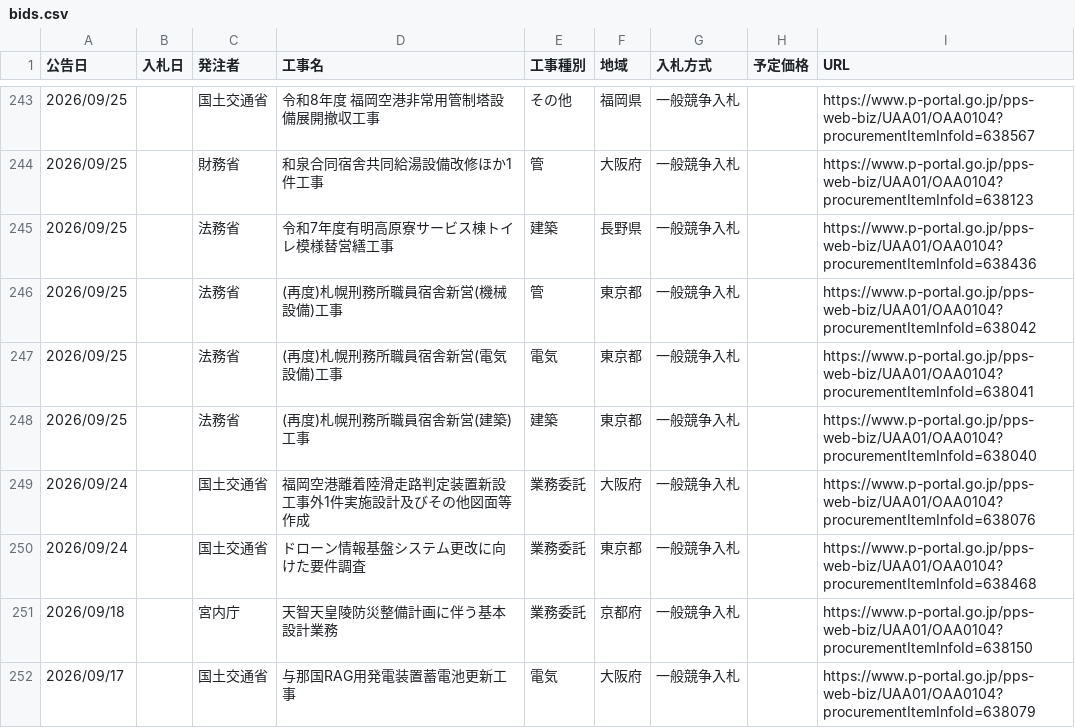
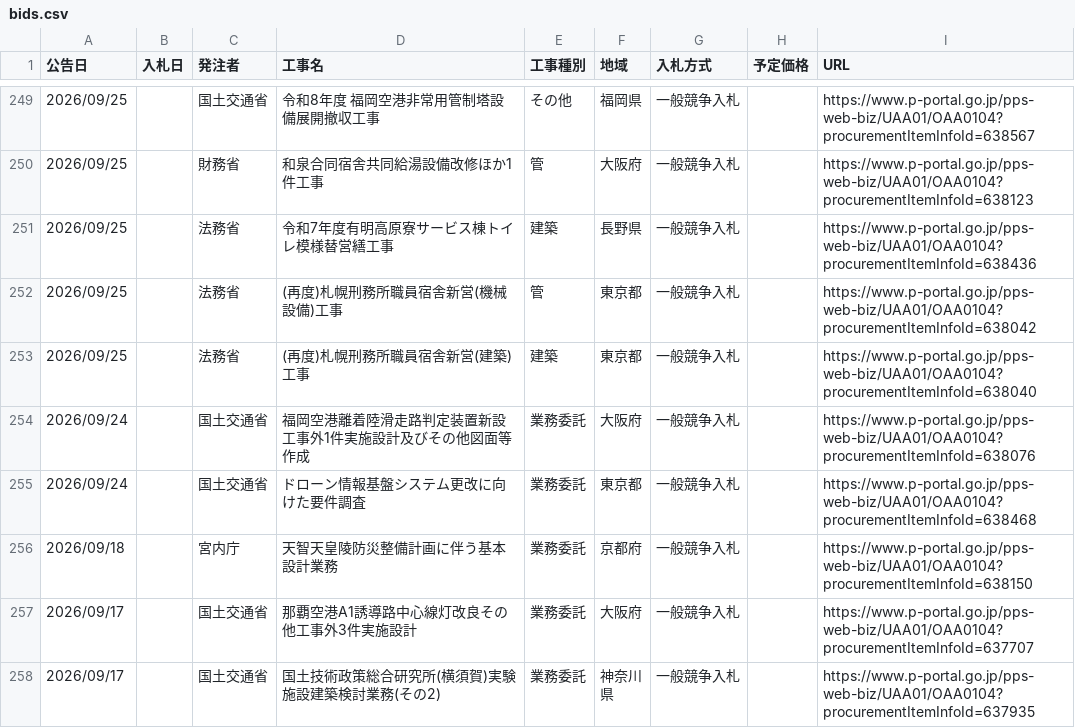
Before and after one commit to Takumi-Qz/scraping-nyusatsu, a CSV file: data/bids.csv, drawn as a sheet; only a part is shown, gaps mark what is left out; the shorter side is filled out with more unchanged rows; the diff covers the shown part only.

```diff
--- a/data/bids.csv
+++ b/data/bids.csv
@@ -246,3 +252,2 @@
 2026/09/25,,法務省,(再度)札幌刑務所職員宿舎新営(機械設備)工事,管,東京都,一般競争入札,,https://www.p-portal.go.jp/pps-web-biz/UAA01/OAA0104?procurementItemInfoId=638042
-2026/09/25,,法務省,(再度)札幌刑務所職員宿舎新営(電気設備)工事,電気,東京都,一般競争入札,,https://www.p-portal.go.jp/pps-web-biz/UAA01/OAA0104?procurementItemInfoId=638041
 2026/09/25,,法務省,(再度)札幌刑務所職員宿舎新営(建築)工事,建築,東京都,一般競争入札,,https://www.p-portal.go.jp/pps-web-biz/UAA01/OAA0104?procurementItemInfoId=638040
@@ -251,2 +256 @@
 2026/09/18,,宮内庁,天智天皇陵防災整備計画に伴う基本設計業務,業務委託,京都府,一般競争入札,,https://www.p-portal.go.jp/pps-web-biz/UAA01/OAA0104?procurementItemInfoId=638150
-2026/09/17,,国土交通省,与那国RAG用発電装置蓄電池更新工事,電気,大阪府,一般競争入札,,https://www.p-portal.go.jp/pps-web-biz/UAA01/OAA0104?procurementItemInfoId=638079
```
Also changed, not shown: 12 added rows, 11 removed rows and 1 moved row elsewhere in this file.
